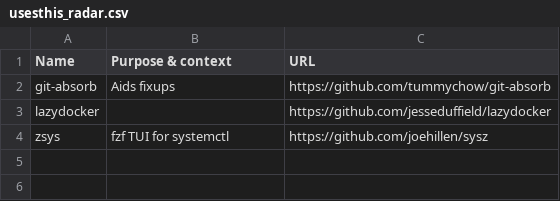
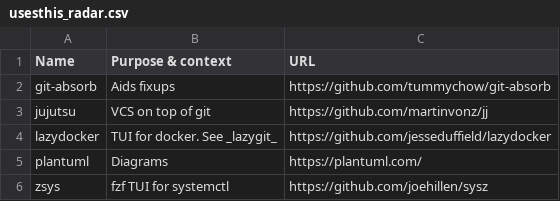
Before and after one commit to chelmertz/chelmertz.github.io, a CSV file: tables/usesthis_radar.csv, drawn as a sheet.

```diff
--- a/tables/usesthis_radar.csv
+++ b/tables/usesthis_radar.csv
@@ -2,3 +2,5 @@ Name,Purpose & context,URL
 git-absorb,Aids fixups,https://github.com/tummychow/git-absorb
-lazydocker,,https://github.com/jesseduffield/lazydocker
+jujutsu,VCS on top of git,https://github.com/martinvonz/jj
+lazydocker,TUI for docker. See _lazygit_,https://github.com/jesseduffield/lazydocker
+plantuml,Diagrams,https://plantuml.com/
 zsys,fzf TUI for systemctl,https://github.com/joehillen/sysz
```
Also changed, not shown: tables/usesthis_cli_tui.csv, tables/usesthis_desktop_applications.csv, 2 other files.
